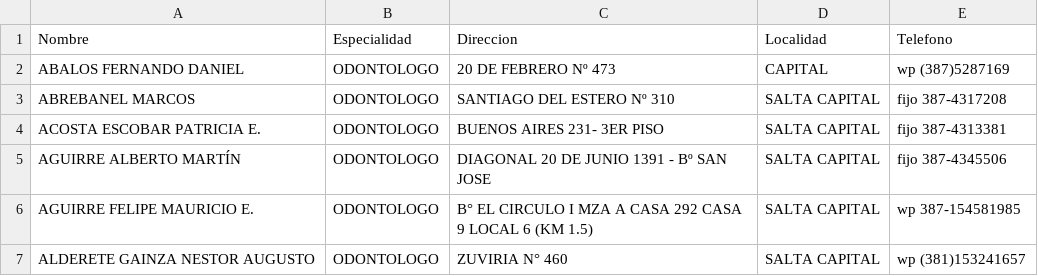
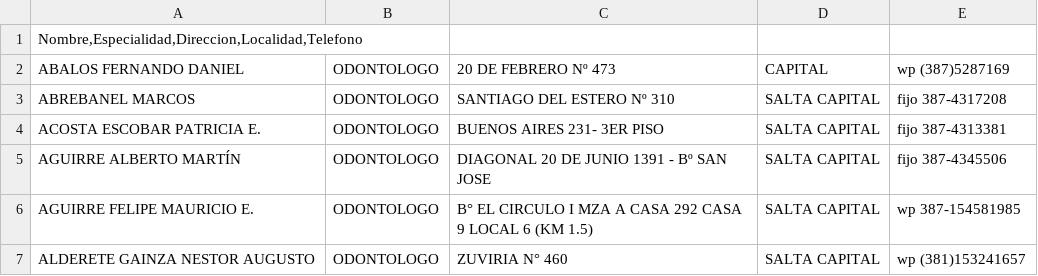
Before and after one commit to OSFATLYF/Consultas, a CSV file: circulo-odontologos-salta.csv, drawn as a sheet; only a part is shown; removed rows and columns are numbered as before the commit, all else as after; the diff names each change by its address in the sheet, - before the commit and + after, or states it on an @@ line.

Commit message:
Update circulo-odontologos-salta.csv

```diff
--- a/circulo-odontologos-salta.csv
+++ b/circulo-odontologos-salta.csv
-row 1: Nombre | Especialidad | Direccion | Localidad | Telefono
+row 1: Nombre,Especialidad,Direccion,Localidad,Telefono
```
